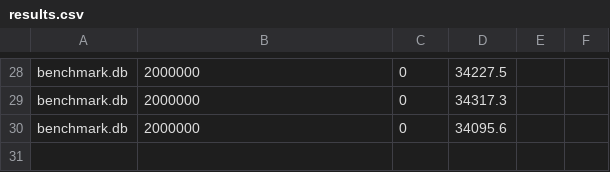
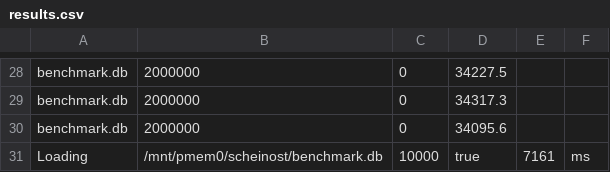
Before and after one commit to M-Scheinost/SQLite_Pmem, a CSV file: results.csv, drawn as a sheet; only a part is shown, gaps mark what is left out; the diff names each change by its address in the sheet, - before the commit and + after, or states it on an @@ line.

```diff
--- a/results.csv
+++ b/results.csv
+row 31: Loading | /mnt/pmem0/scheinost/benchmark.db | 10000 | true | 7161 | ms
```
Also changed, not shown: 5 other files.
